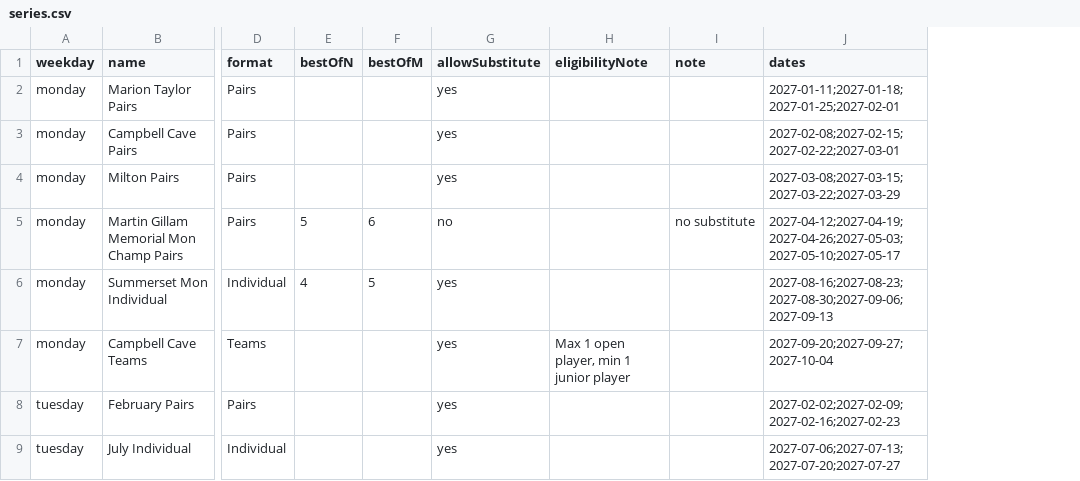
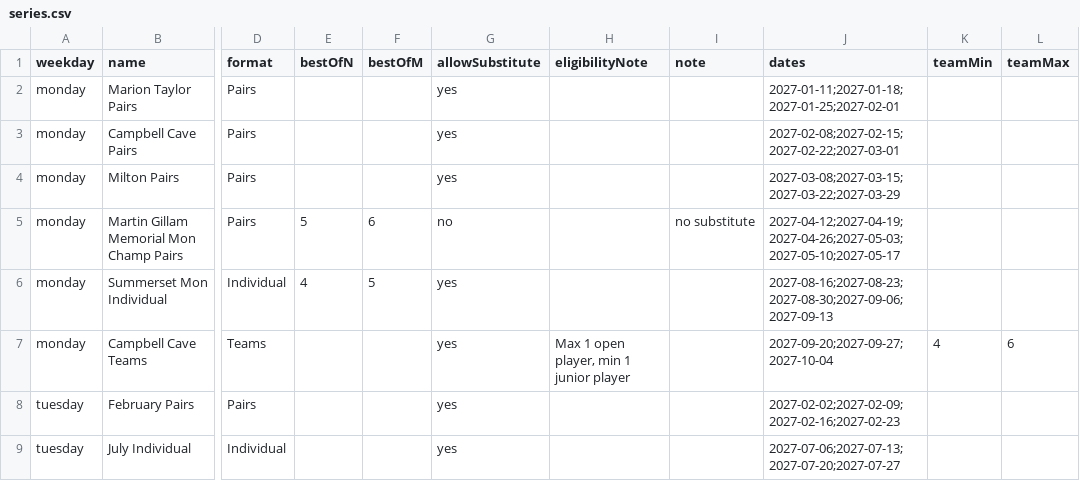
Before and after one commit to nrhodes/obc-dance-card, a CSV file: shared/templates/series.csv, drawn as a sheet; only a part is shown, gaps mark what is left out; the diff names each change by its address in the sheet, - before the commit and + after, or states it on an @@ line.

```diff
--- a/shared/templates/series.csv
+++ b/shared/templates/series.csv
+column K (teamMin), row 7: 4
+column L (teamMax), row 7: 6
```
Also changed, not shown: 46 other files.
